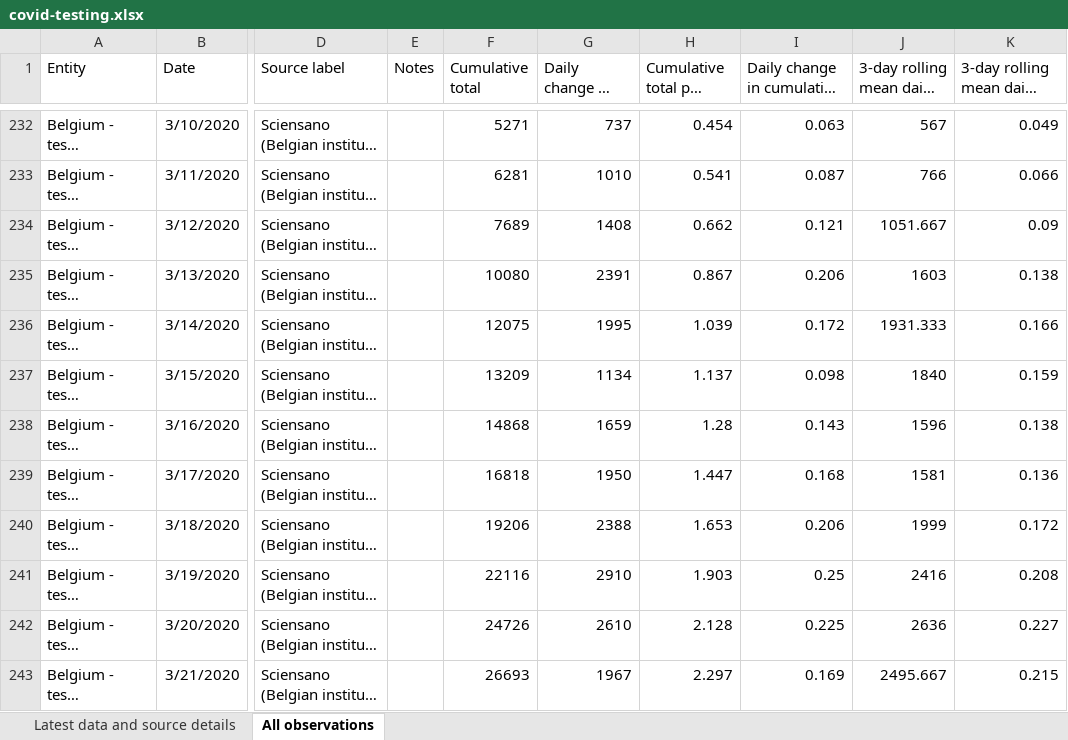
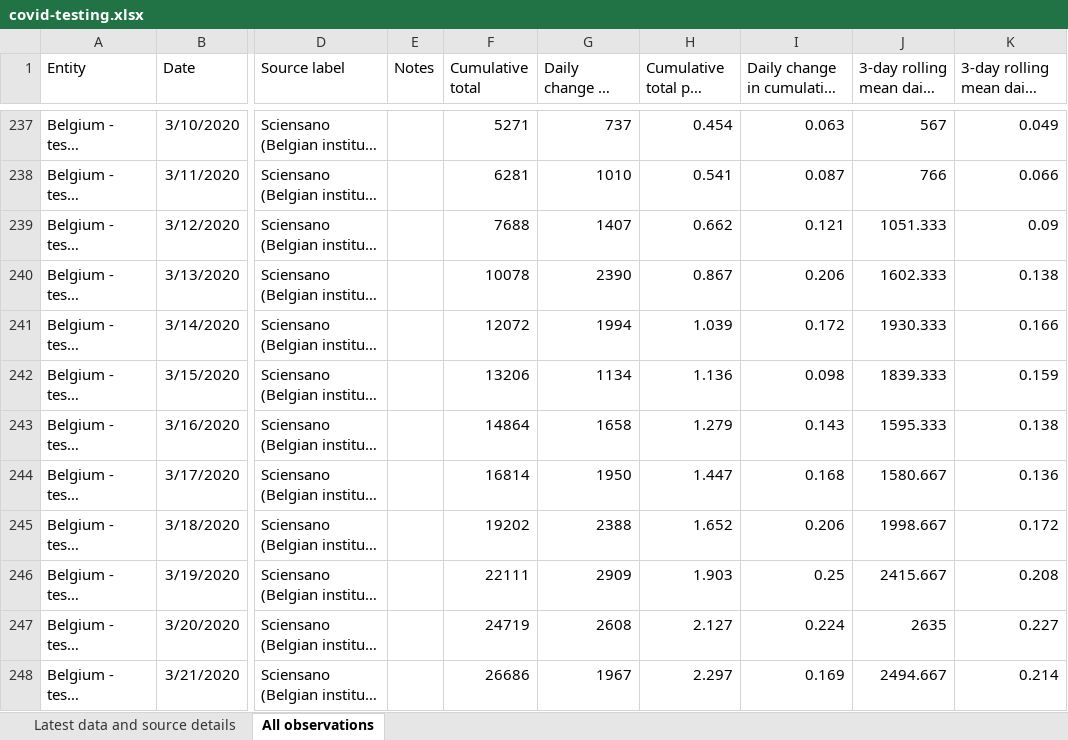
Before and after one commit to hjstein/covid-19-data, an Excel workbook: public/data/testing/covid-testing.xlsx, sheet All observations, drawn as a sheet; only a part is shown, gaps mark what is left out; long unchanged cells end in …; values as stored, in another font and other column widths than the file's, no borders; table styles not drawn; addresses are those after the commit; the diff covers the shown part only; the diff names each change by its address in the sheet, - before the commit and + after, or states it on an @@ line.

```diff
--- a/public/data/testing/covid-testing.xlsx (sheet All observations)
+++ b/public/data/testing/covid-testing.xlsx (sheet All observations)
-F239 (Cumulative total): 7689
+F239 (Cumulative total): 7688
-G239 (Daily change in cumulative total): 1408
+G239 (Daily change in cumulative total): 1407
-J239 (3-day rolling mean daily change): 1051.667
+J239 (3-day rolling mean daily change): 1051.333
-F240 (Cumulative total): 10080
+F240 (Cumulative total): 10078
-G240 (Daily change in cumulative total): 2391
+G240 (Daily change in cumulative total): 2390
-J240 (3-day rolling mean daily change): 1603
+J240 (3-day rolling mean daily change): 1602.333
-F241 (Cumulative total): 12075
+F241 (Cumulative total): 12072
-G241 (Daily change in cumulative total): 1995
+G241 (Daily change in cumulative total): 1994
-J241 (3-day rolling mean daily change): 1931.333
+J241 (3-day rolling mean daily change): 1930.333
-F242 (Cumulative total): 13209
+F242 (Cumulative total): 13206
-H242 (Cumulative total per thousand): 1.137
+H242 (Cumulative total per thousand): 1.136
-J242 (3-day rolling mean daily change): 1840
+J242 (3-day rolling mean daily change): 1839.333
-F243 (Cumulative total): 14868
+F243 (Cumulative total): 14864
-G243 (Daily change in cumulative total): 1659
+G243 (Daily change in cumulative total): 1658
-H243 (Cumulative total per thousand): 1.28
+H243 (Cumulative total per thousand): 1.279
-J243 (3-day rolling mean daily change): 1596
+J243 (3-day rolling mean daily change): 1595.333
-F244 (Cumulative total): 16818
+F244 (Cumulative total): 16814
-J244 (3-day rolling mean daily change): 1581
+J244 (3-day rolling mean daily change): 1580.667
-F245 (Cumulative total): 19206
+F245 (Cumulative total): 19202
-H245 (Cumulative total per thousand): 1.653
+H245 (Cumulative total per thousand): 1.652
-J245 (3-day rolling mean daily change): 1999
+J245 (3-day rolling mean daily change): 1998.667
-F246 (Cumulative total): 22116
+F246 (Cumulative total): 22111
-G246 (Daily change in cumulative total): 2910
+G246 (Daily change in cumulative total): 2909
-J246 (3-day rolling mean daily change): 2416
+J246 (3-day rolling mean daily change): 2415.667
-F247 (Cumulative total): 24726
+F247 (Cumulative total): 24719
-G247 (Daily change in cumulative total): 2610
+G247 (Daily change in cumulative total): 2608
-H247 (Cumulative total per thousand): 2.128
+H247 (Cumulative total per thousand): 2.127
-I247: 0.225
+I247: 0.224
-J247 (3-day rolling mean daily change): 2636
+J247 (3-day rolling mean daily change): 2635
-F248 (Cumulative total): 26693
+F248 (Cumulative total): 26686
-J248 (3-day rolling mean daily change): 2495.667
+J248 (3-day rolling mean daily change): 2494.667
-K248: 0.215
+K248: 0.214
```
Also changed, not shown: 132 added rows, 6 removed rows and 361 edited cells elsewhere in this sheet, sheet Latest data and source details, public/data/owid-covid-data.xlsx, 3 other files.
